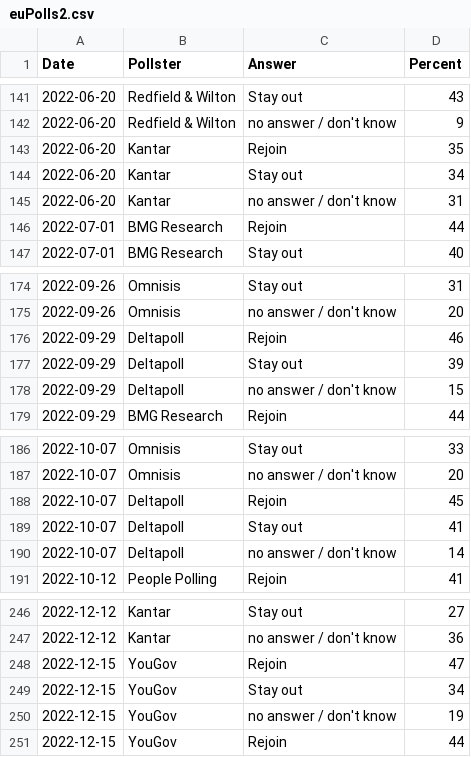
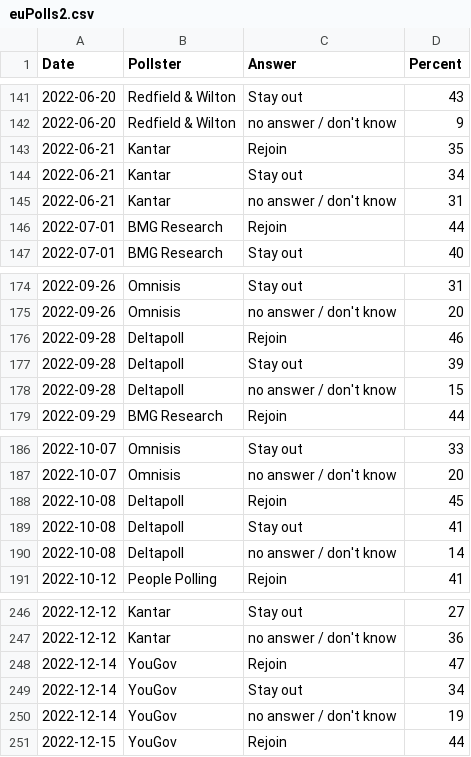
Before and after one commit to gicentre/data, a CSV file: euPolls2.csv, drawn as a sheet; only a part is shown, gaps mark what is left out.

Commit message:
Shift overlapping dates by one day

```diff
--- a/euPolls2.csv
+++ b/euPolls2.csv
@@ -142,5 +142,5 @@ Date,Pollster,Answer,Percent
 2022-06-20,Redfield & Wilton,no answer / don't know,9
-2022-06-20,Kantar,Rejoin,35
-2022-06-20,Kantar,Stay out,34
-2022-06-20,Kantar,no answer / don't know,31
+2022-06-21,Kantar,Rejoin,35
+2022-06-21,Kantar,Stay out,34
+2022-06-21,Kantar,no answer / don't know,31
 2022-07-01,BMG Research,Rejoin,44
@@ -175,5 +175,5 @@ Date,Pollster,Answer,Percent
 2022-09-26,Omnisis,no answer / don't know,20
-2022-09-29,Deltapoll,Rejoin,46
-2022-09-29,Deltapoll,Stay out,39
-2022-09-29,Deltapoll,no answer / don't know,15
+2022-09-28,Deltapoll,Rejoin,46
+2022-09-28,Deltapoll,Stay out,39
+2022-09-28,Deltapoll,no answer / don't know,15
 2022-09-29,BMG Research,Rejoin,44
@@ -187,5 +187,5 @@ Date,Pollster,Answer,Percent
 2022-10-07,Omnisis,no answer / don't know,20
-2022-10-07,Deltapoll,Rejoin,45
-2022-10-07,Deltapoll,Stay out,41
-2022-10-07,Deltapoll,no answer / don't know,14
+2022-10-08,Deltapoll,Rejoin,45
+2022-10-08,Deltapoll,Stay out,41
+2022-10-08,Deltapoll,no answer / don't know,14
 2022-10-12,People Polling,Rejoin,41
@@ -247,5 +247,5 @@ Date,Pollster,Answer,Percent
 2022-12-12,Kantar,no answer / don't know,36
-2022-12-15,YouGov,Rejoin,47
-2022-12-15,YouGov,Stay out,34
-2022-12-15,YouGov,no answer / don't know,19
+2022-12-14,YouGov,Rejoin,47
+2022-12-14,YouGov,Stay out,34
+2022-12-14,YouGov,no answer / don't know,19
 2022-12-15,YouGov,Rejoin,44
```
Also changed, not shown: 1 other file.
